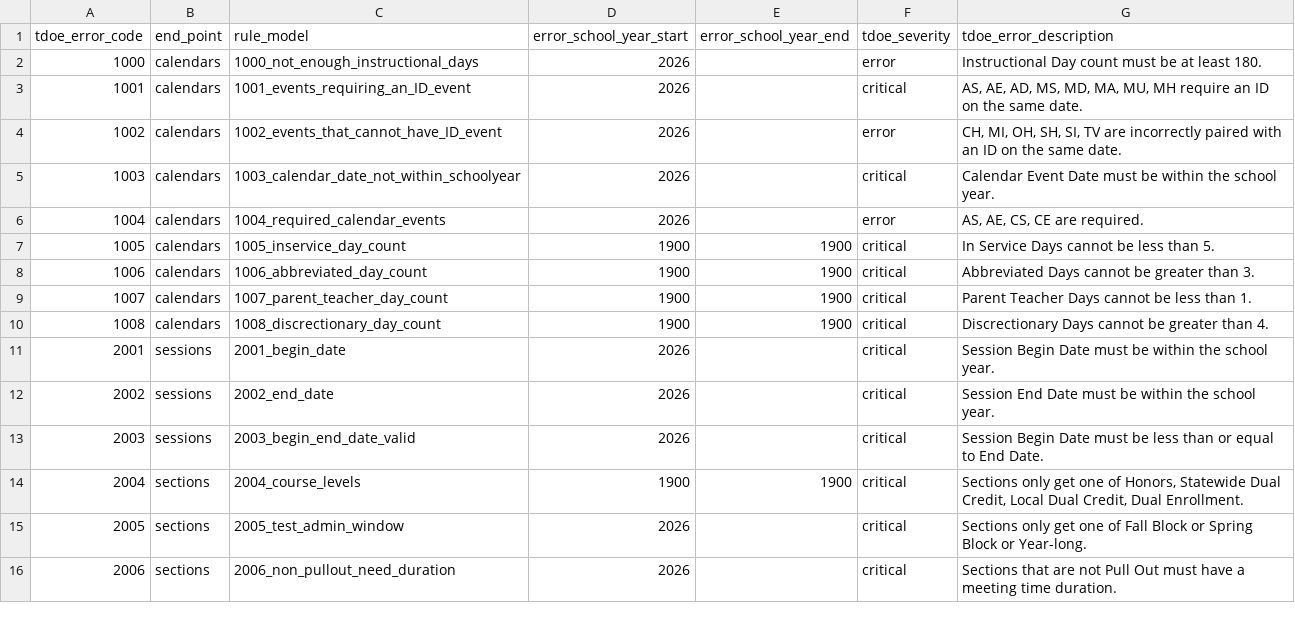
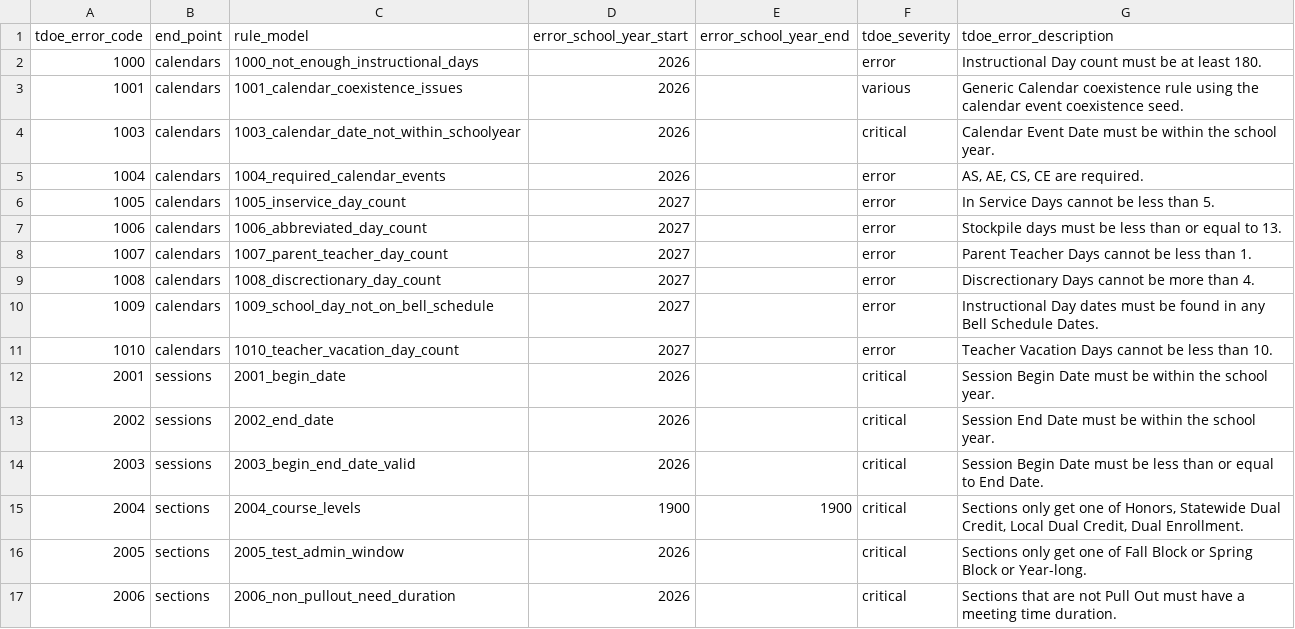
Before and after one commit to tnedu/stadium_tennessee, a CSV file: dbt/seeds/tdoe/business_rules_year_ranges.csv, drawn as a sheet; only a part is shown.

Commit message:
Teds 1405/fix business rule seed (#81)
* TEDS-1406 - fix 1009,1010,1001,1006 des BR

* TEDS-1406 - fix 1005 mark to potentialmatching to v3.0.5 BR

* TEDS-1405 change 1005 to 1010 to error severity from potential

* TEDS-1405 1005-1010 rules starts from 2007 schoolyear.

```diff
--- a/dbt/seeds/tdoe/business_rules_year_ranges.csv
+++ b/dbt/seeds/tdoe/business_rules_year_ranges.csv
@@ -2,10 +2,11 @@ tdoe_error_code,end_point,rule_model,error_school_year_start,error_school_year_e
 1000,calendars,1000_not_enough_instructional_days,2026,,error,Instructional Day count must be at least 180.
-1001,calendars,1001_events_requiring_an_ID_event,2026,,critical,"AS, AE, AD, MS, MD, MA, MU, MH require an ID on the same date."
-1002,calendars,1002_events_that_cannot_have_ID_event,2026,,error,"CH, MI, OH, SH, SI, TV are incorrectly paired with an ID on the same date."
+1001,calendars,1001_calendar_coexistence_issues,2026,,various,Generic Calendar coexistence rule using the calendar event coexistence seed.
 1003,calendars,1003_calendar_date_not_within_schoolyear,2026,,critical,Calendar Event Date must be within the school year.
 1004,calendars,1004_required_calendar_events,2026,,error,"AS, AE, CS, CE are required."
-1005,calendars,1005_inservice_day_count,1900,1900,critical,In Service Days cannot be less than 5.
-1006,calendars,1006_abbreviated_day_count,1900,1900,critical,Abbreviated Days cannot be greater than 3.
-1007,calendars,1007_parent_teacher_day_count,1900,1900,critical,Parent Teacher Days cannot be less than 1.
-1008,calendars,1008_discrectionary_day_count,1900,1900,critical,Discrectionary Days cannot be greater than 4.
+1005,calendars,1005_inservice_day_count,2027,,error,In Service Days cannot be less than 5.
+1006,calendars,1006_abbreviated_day_count,2027,,error,Stockpile days must be less than or equal to 13.
+1007,calendars,1007_parent_teacher_day_count,2027,,error,Parent Teacher Days cannot be less than 1.
+1008,calendars,1008_discrectionary_day_count,2027,,error,Discrectionary Days cannot be more than 4.
+1009,calendars,1009_school_day_not_on_bell_schedule,2027,,error,Instructional Day dates must be found in any Bell Schedule Dates.
+1010,calendars,1010_teacher_vacation_day_count,2027,,error,Teacher Vacation Days cannot be less than 10.																		
 2001,sessions,2001_begin_date,2026,,critical,Session Begin Date must be within the school year.
```
